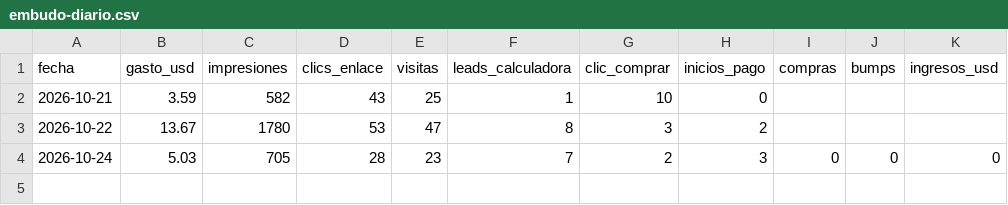
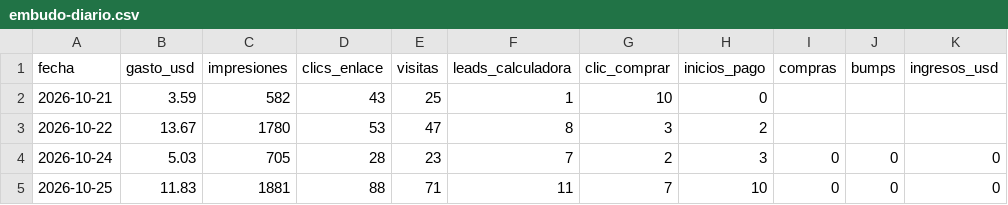
Before and after one commit to alejo900327-code/Orquesatdor-version-beta-alejo, a CSV file: productos/cuanto-cobro/metricas/embudo-diario.csv, drawn as a sheet; the diff names each change by its address in the sheet, - before the commit and + after, or states it on an @@ line.

```diff
--- a/productos/cuanto-cobro/metricas/embudo-diario.csv
+++ b/productos/cuanto-cobro/metricas/embudo-diario.csv
+row 5: 2026-10-25 | 11.83 | 1881 | 88 | 71 | 11 | 7 | 10 | 0 | 0 | 0
```
Also changed, not shown: productos/cuanto-cobro/metricas/anuncios.csv.
